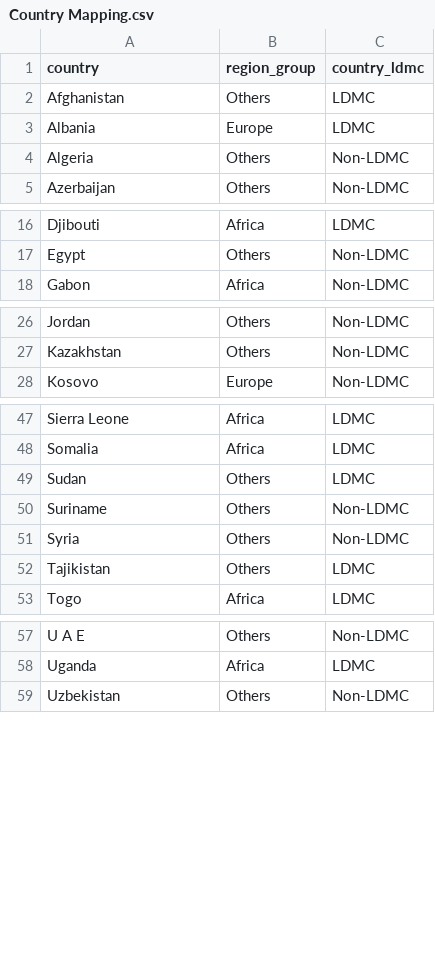
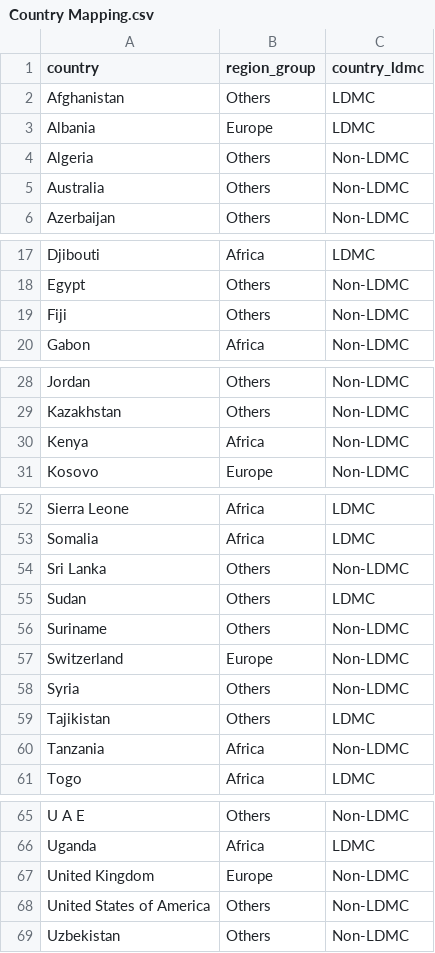
Before and after one commit to altg/Disb-Model, a CSV file: Mappings/Country Mapping.csv, drawn as a sheet; only a part is shown, gaps mark what is left out; the diff covers the shown part only.

```diff
--- a/Mappings/Country Mapping.csv
+++ b/Mappings/Country Mapping.csv
@@ -4,2 +4,3 @@ Albania,Europe,LDMC
 Algeria,Others,Non-LDMC
+Australia,Others,Non-LDMC
 Azerbaijan,Others,Non-LDMC
@@ -17,2 +18,3 @@ Djibouti,Africa,LDMC
 Egypt,Others,Non-LDMC
+Fiji,Others,Non-LDMC
 Gabon,Africa,Non-LDMC
@@ -27,2 +29,3 @@ Jordan,Others,Non-LDMC
 Kazakhstan,Others,Non-LDMC
+Kenya,Africa,Non-LDMC
 Kosovo,Europe,Non-LDMC
@@ -48,6 +53,9 @@ Sierra Leone,Africa,LDMC
 Somalia,Africa,LDMC
+Sri Lanka,Others,Non-LDMC
 Sudan,Others,LDMC
 Suriname,Others,Non-LDMC
+Switzerland,Europe,Non-LDMC
 Syria,Others,Non-LDMC
 Tajikistan,Others,LDMC
+Tanzania,Africa,Non-LDMC
 Togo,Africa,LDMC
@@ -58,2 +66,4 @@ U A E,Others,Non-LDMC
 Uganda,Africa,LDMC
+United Kingdom,Europe,Non-LDMC
+United States of America,Others,Non-LDMC
 Uzbekistan,Others,Non-LDMC
```
Also changed, not shown: 2 added rows elsewhere in this file, Mappings/Approval to Signature Regression Table.csv, Mappings/Effectiveness to First Disbursement Regression Table.csv, 11 other files.
